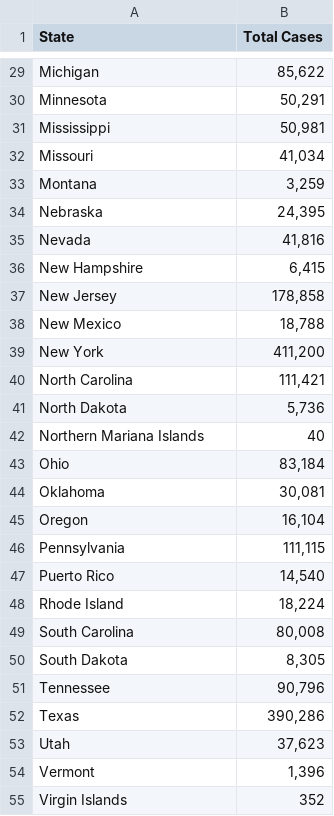
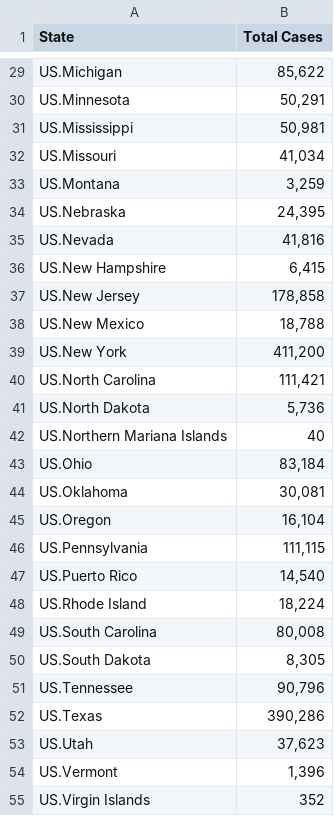
Before and after one commit to samliula/cs498dv-final, a CSV file: Covid_19_07-25_total1.csv, drawn as a sheet; only a part is shown, gaps mark what is left out; the diff covers the shown part only; the diff names each change by its address in the sheet, - before the commit and + after, or states it on an @@ line.

```diff
--- a/Covid_19_07-25_total1.csv
+++ b/Covid_19_07-25_total1.csv
-A29 (State): Michigan
+A29 (State): US.Michigan
-A30 (State): Minnesota
+A30 (State): US.Minnesota
-A31 (State): Mississippi
+A31 (State): US.Mississippi
-A32 (State): Missouri
+A32 (State): US.Missouri
-A33 (State): Montana
+A33 (State): US.Montana
-A34 (State): Nebraska
+A34 (State): US.Nebraska
-A35 (State): Nevada
+A35 (State): US.Nevada
-A36 (State): New Hampshire
+A36 (State): US.New Hampshire
-A37 (State): New Jersey
+A37 (State): US.New Jersey
-A38 (State): New Mexico
+A38 (State): US.New Mexico
-A39 (State): New York
+A39 (State): US.New York
-A40 (State): North Carolina
+A40 (State): US.North Carolina
-A41 (State): North Dakota
+A41 (State): US.North Dakota
-A42 (State): Northern Mariana Islands
+A42 (State): US.Northern Mariana Islands
-A43 (State): Ohio
+A43 (State): US.Ohio
-A44 (State): Oklahoma
+A44 (State): US.Oklahoma
-A45 (State): Oregon
+A45 (State): US.Oregon
-A46 (State): Pennsylvania
+A46 (State): US.Pennsylvania
-A47 (State): Puerto Rico
+A47 (State): US.Puerto Rico
-A48 (State): Rhode Island
+A48 (State): US.Rhode Island
-A49 (State): South Carolina
+A49 (State): US.South Carolina
-A50 (State): South Dakota
+A50 (State): US.South Dakota
-A51 (State): Tennessee
+A51 (State): US.Tennessee
-A52 (State): Texas
+A52 (State): US.Texas
-A53 (State): Utah
+A53 (State): US.Utah
-A54 (State): Vermont
+A54 (State): US.Vermont
-A55 (State): Virgin Islands
+A55 (State): US.Virgin Islands
```
Also changed, not shown: 32 edited cells elsewhere in this file.
